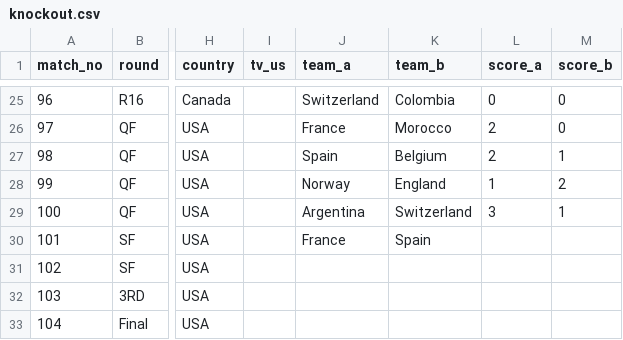
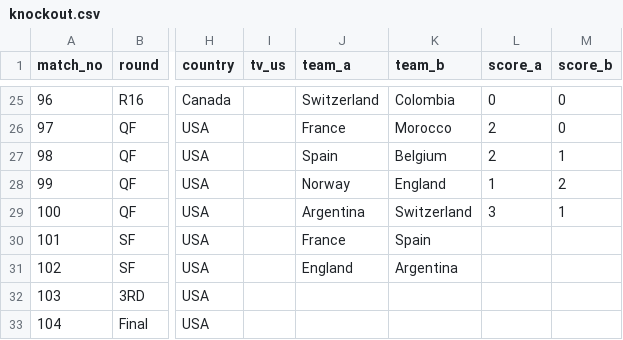
Before and after one commit to alxgriff/wc26-hub, a CSV file: data/knockout.csv, drawn as a sheet; only a part is shown, gaps mark what is left out; the diff names each change by its address in the sheet, - before the commit and + after, or states it on an @@ line.

```diff
--- a/data/knockout.csv
+++ b/data/knockout.csv
-J31 (team_a): (empty)
+J31 (team_a): England
-K31 (team_b): (empty)
+K31 (team_b): Argentina
```
Also changed, not shown: 8 other files.
